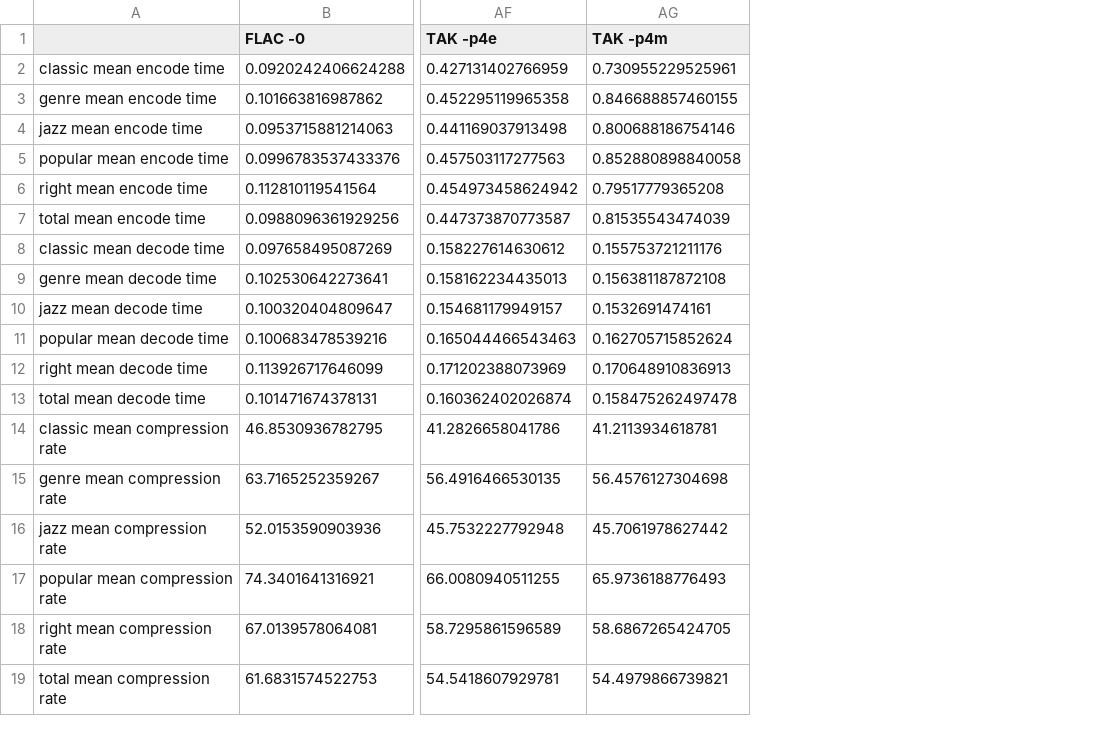
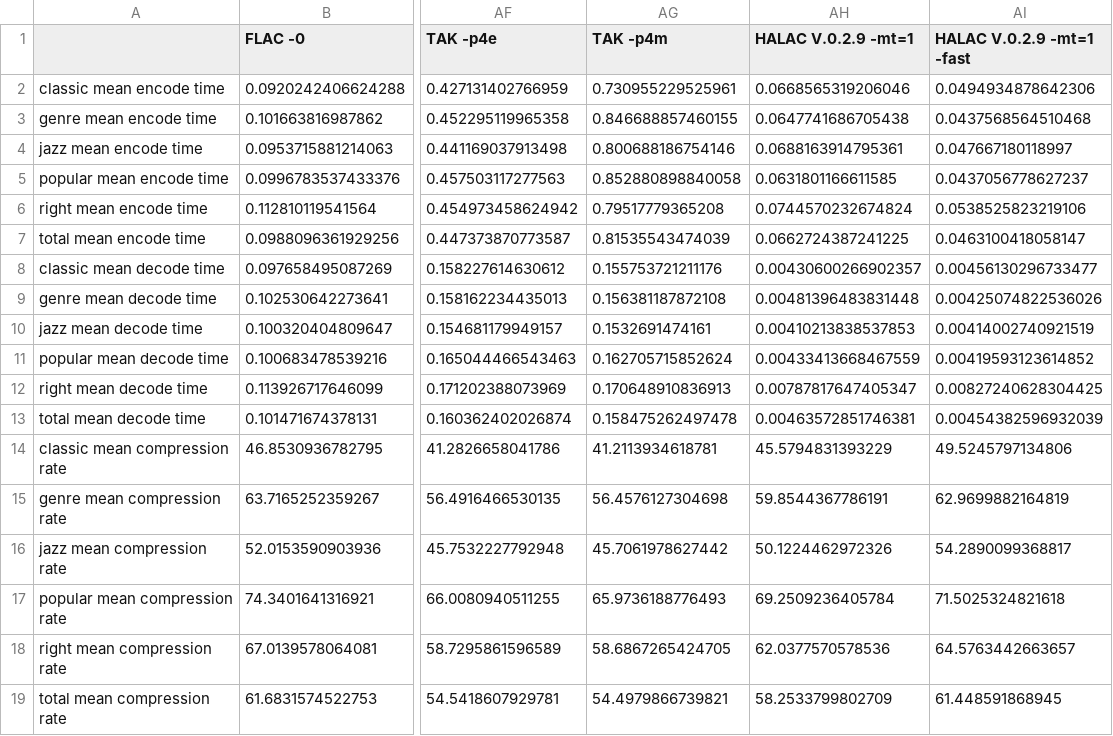
Before and after one commit to aikiriao/SRLA, a CSV file: evaluation/codec_comparison_summery_other_codecs.csv, drawn as a sheet; only a part is shown, gaps mark what is left out; the diff names each change by its address in the sheet, - before the commit and + after, or states it on an @@ line.

Commit message:
add HALAC result plot.

```diff
--- a/evaluation/codec_comparison_summery_other_codecs.csv
+++ b/evaluation/codec_comparison_summery_other_codecs.csv
+column AH (HALAC V.0.2.9 -mt=1), rows 2-19: 0.0668565319206046 | 0.0647741686705438 | 0.0688163914795361 | 0.0631801166611585 | 0.0744570232674824 | 0.0662724387241225 | 0.00430600266902357 | 0.00481396483831448 | 0.00410213838537853 | 0.00433413668467559 | 0.00787817647405347 | 0.00463572851746381 | 45.5794831393229 | 59.8544367786191 | 50.1224462972326 | 69.2509236405784 | 62.0377570578536 | 58.2533799802709
+column AI (HALAC V.0.2.9 -mt=1 -fast), rows 2-19: 0.0494934878642306 | 0.0437568564510468 | 0.047667180118997 | 0.0437056778627237 | 0.0538525823219106 | 0.0463100418058147 | 0.00456130296733477 | 0.00425074822536026 | 0.00414002740921519 | 0.00419593123614852 | 0.00827240628304425 | 0.00454382596932039 | 49.5245797134806 | 62.9699882164819 | 54.2890099368817 | 71.5025324821618 | 64.5763442663657 | 61.448591868945
```
Also changed, not shown: 37 other files.
